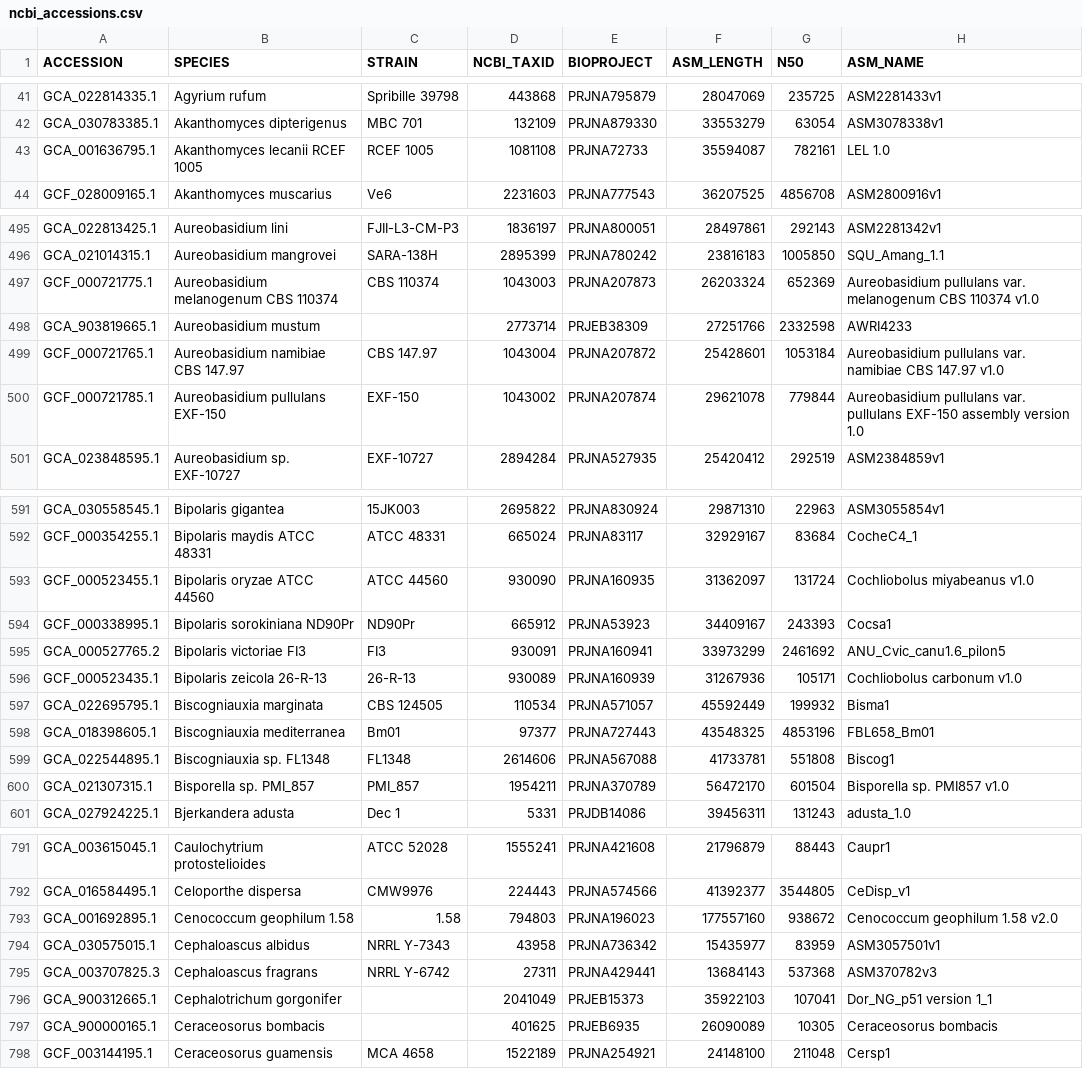
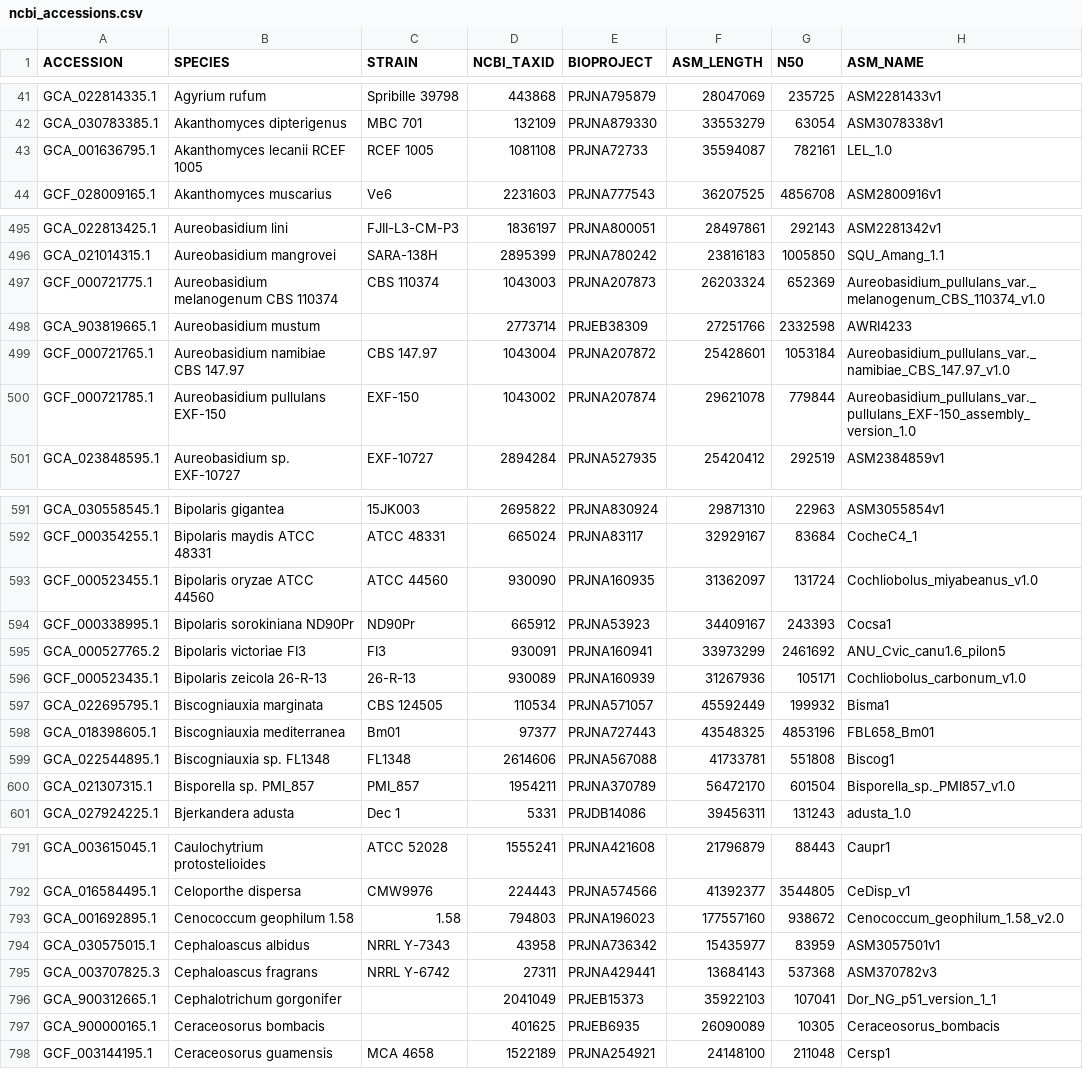
Before and after one commit to 1KFG/NCBI_fungi, a CSV file: lib/ncbi_accessions.csv, drawn as a sheet; only a part is shown, gaps mark what is left out; the diff covers the shown part only.

Commit message:
fix asm name text

```diff
--- a/lib/ncbi_accessions.csv
+++ b/lib/ncbi_accessions.csv
@@ -42,3 +42,3 @@ GCA_022814335.1,Agyrium rufum,Spribille 39798,443868,PRJNA795879,28047069,235725
 GCA_030783385.1,Akanthomyces dipterigenus,MBC 701,132109,PRJNA879330,33553279,63054,ASM3078338v1
-GCA_001636795.1,Akanthomyces lecanii RCEF 1005,RCEF 1005,1081108,PRJNA72733,35594087,782161,LEL 1.0
+GCA_001636795.1,Akanthomyces lecanii RCEF 1005,RCEF 1005,1081108,PRJNA72733,35594087,782161,LEL_1.0
 GCF_028009165.1,Akanthomyces muscarius,Ve6,2231603,PRJNA777543,36207525,4856708,ASM2800916v1
@@ -496,6 +496,6 @@ GCA_022813425.1,Aureobasidium lini,FJII-L3-CM-P3,1836197,PRJNA800051,28497861,29
 GCA_021014315.1,Aureobasidium mangrovei,SARA-138H,2895399,PRJNA780242,23816183,1005850,SQU_Amang_1.1
-GCF_000721775.1,Aureobasidium melanogenum CBS 110374,CBS 110374,1043003,PRJNA207873,26203324,652369,Aureobasidium pullulans var. melanogenum CBS 110374 v1.0
+GCF_000721775.1,Aureobasidium melanogenum CBS 110374,CBS 110374,1043003,PRJNA207873,26203324,652369,Aureobasidium_pullulans_var._melanogenum_CBS_110374_v1.0
 GCA_903819665.1,Aureobasidium mustum,,2773714,PRJEB38309,27251766,2332598,AWRI4233
-GCF_000721765.1,Aureobasidium namibiae CBS 147.97,CBS 147.97,1043004,PRJNA207872,25428601,1053184,Aureobasidium pullulans var. namibiae CBS 147.97 v1.0
-GCF_000721785.1,Aureobasidium pullulans EXF-150,EXF-150,1043002,PRJNA207874,29621078,779844,Aureobasidium pullulans var. pullulans EXF-150 assembly version 1.0
+GCF_000721765.1,Aureobasidium namibiae CBS 147.97,CBS 147.97,1043004,PRJNA207872,25428601,1053184,Aureobasidium_pullulans_var._namibiae_CBS_147.97_v1.0
+GCF_000721785.1,Aureobasidium pullulans EXF-150,EXF-150,1043002,PRJNA207874,29621078,779844,Aureobasidium_pullulans_var._pullulans_EXF-150_assembly_version_1.0
 GCA_023848595.1,Aureobasidium sp. EXF-10727,EXF-10727,2894284,PRJNA527935,25420412,292519,ASM2384859v1
@@ -592,6 +592,6 @@ GCA_030558545.1,Bipolaris gigantea,15JK003,2695822,PRJNA830924,29871310,22963,AS
 GCF_000354255.1,Bipolaris maydis ATCC 48331,ATCC 48331,665024,PRJNA83117,32929167,83684,CocheC4_1
-GCF_000523455.1,Bipolaris oryzae ATCC 44560,ATCC 44560,930090,PRJNA160935,31362097,131724,Cochliobolus miyabeanus v1.0
+GCF_000523455.1,Bipolaris oryzae ATCC 44560,ATCC 44560,930090,PRJNA160935,31362097,131724,Cochliobolus_miyabeanus_v1.0
 GCF_000338995.1,Bipolaris sorokiniana ND90Pr,ND90Pr,665912,PRJNA53923,34409167,243393,Cocsa1
 GCA_000527765.2,Bipolaris victoriae FI3,FI3,930091,PRJNA160941,33973299,2461692,ANU_Cvic_canu1.6_pilon5
-GCF_000523435.1,Bipolaris zeicola 26-R-13,26-R-13,930089,PRJNA160939,31267936,105171,Cochliobolus carbonum v1.0
+GCF_000523435.1,Bipolaris zeicola 26-R-13,26-R-13,930089,PRJNA160939,31267936,105171,Cochliobolus_carbonum_v1.0
 GCA_022695795.1,Biscogniauxia marginata,CBS 124505,110534,PRJNA571057,45592449,199932,Bisma1
@@ -599,3 +599,3 @@ GCA_018398605.1,Biscogniauxia mediterranea,Bm01,97377,PRJNA727443,43548325,48531
 GCA_022544895.1,Biscogniauxia sp. FL1348,FL1348,2614606,PRJNA567088,41733781,551808,Biscog1
-GCA_021307315.1,Bisporella sp. PMI_857,PMI_857,1954211,PRJNA370789,56472170,601504,Bisporella sp. PMI857 v1.0
+GCA_021307315.1,Bisporella sp. PMI_857,PMI_857,1954211,PRJNA370789,56472170,601504,Bisporella_sp._PMI857_v1.0
 GCA_027924225.1,Bjerkandera adusta,Dec 1,5331,PRJDB14086,39456311,131243,adusta_1.0
@@ -792,7 +792,7 @@ GCA_003615045.1,Caulochytrium protostelioides,ATCC 52028,1555241,PRJNA421608,217
 GCA_016584495.1,Celoporthe dispersa,CMW9976,224443,PRJNA574566,41392377,3544805,CeDisp_v1
-GCA_001692895.1,Cenococcum geophilum 1.58,1.58,794803,PRJNA196023,177557160,938672,Cenococcum geophilum 1.58 v2.0
+GCA_001692895.1,Cenococcum geophilum 1.58,1.58,794803,PRJNA196023,177557160,938672,Cenococcum_geophilum_1.58_v2.0
 GCA_030575015.1,Cephaloascus albidus,NRRL Y-7343,43958,PRJNA736342,15435977,83959,ASM3057501v1
 GCA_003707825.3,Cephaloascus fragrans,NRRL Y-6742,27311,PRJNA429441,13684143,537368,ASM370782v3
-GCA_900312665.1,Cephalotrichum gorgonifer,,2041049,PRJEB15373,35922103,107041,Dor_NG_p51 version 1_1
-GCA_900000165.1,Ceraceosorus bombacis,,401625,PRJEB6935,26090089,10305,Ceraceosorus bombacis
+GCA_900312665.1,Cephalotrichum gorgonifer,,2041049,PRJEB15373,35922103,107041,Dor_NG_p51_version_1_1
+GCA_900000165.1,Ceraceosorus bombacis,,401625,PRJEB6935,26090089,10305,Ceraceosorus_bombacis
 GCF_003144195.1,Ceraceosorus guamensis,MCA 4658,1522189,PRJNA254921,24148100,211048,Cersp1
```
Also changed, not shown: 102 edited cells elsewhere in this file, 1 other file.
